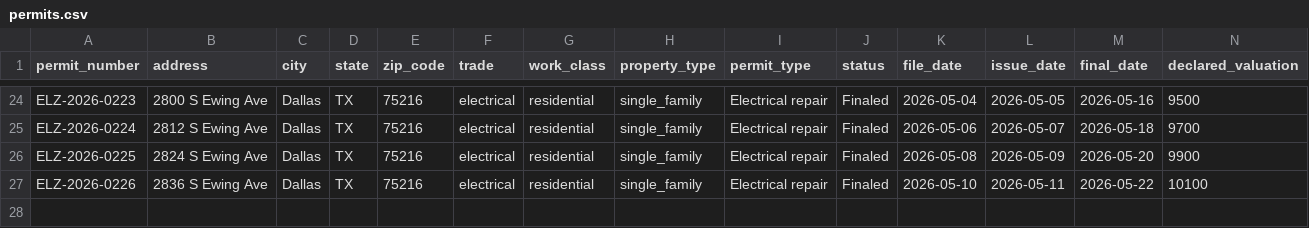
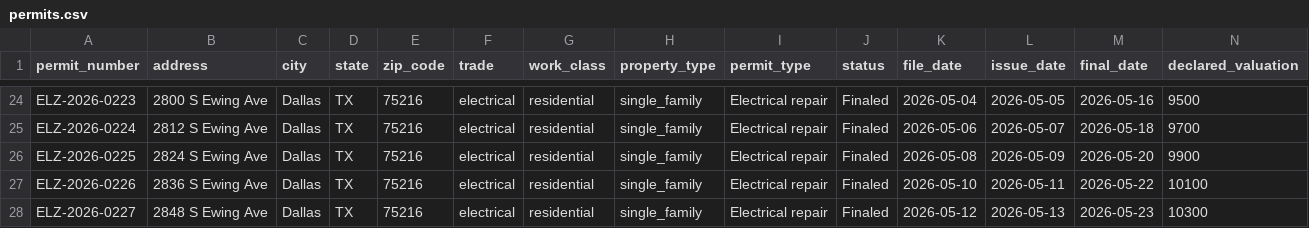
Before and after one commit to matthoffner/tuner-landing, a CSV file: generated/raw/dallas-electrician-import-sample-v2/permits.csv, drawn as a sheet; only a part is shown, gaps mark what is left out; rows hold the shown columns only; the diff names each change by its address in the sheet, - before the commit and + after, or states it on an @@ line.

```diff
--- a/generated/raw/dallas-electrician-import-sample-v2/permits.csv
+++ b/generated/raw/dallas-electrician-import-sample-v2/permits.csv
+row 28: ELZ-2026-0227 | 2848 S Ewing Ave | Dallas | TX | 75216 | electrical | residential | single_family | Electrical repair | Finaled | 2026-05-12 | 2026-05-13 | 2026-05-23 | 10300
```
Also changed, not shown: generated/raw/dallas-electrician-import-sample-v2/inspections.csv, 25 other files.
